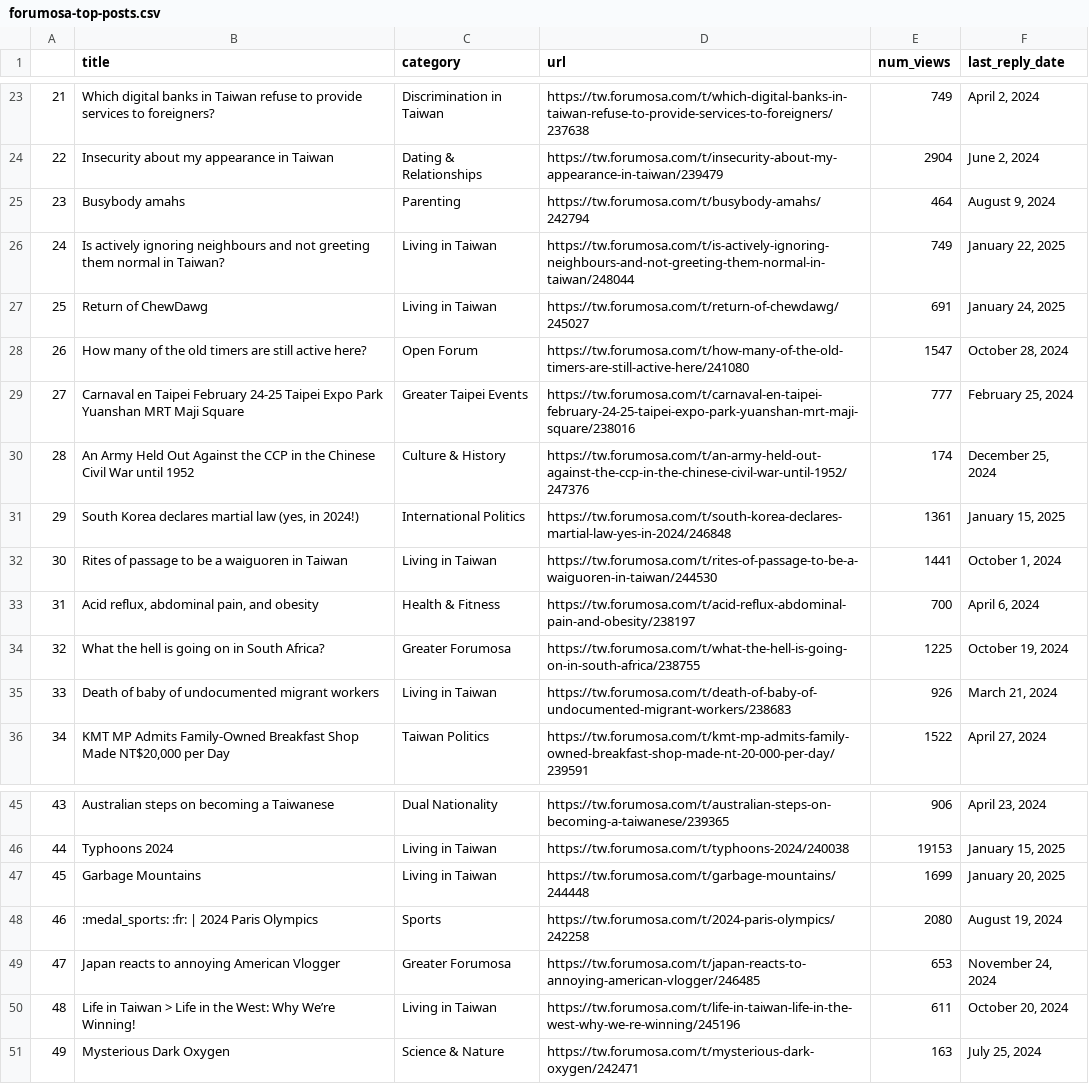
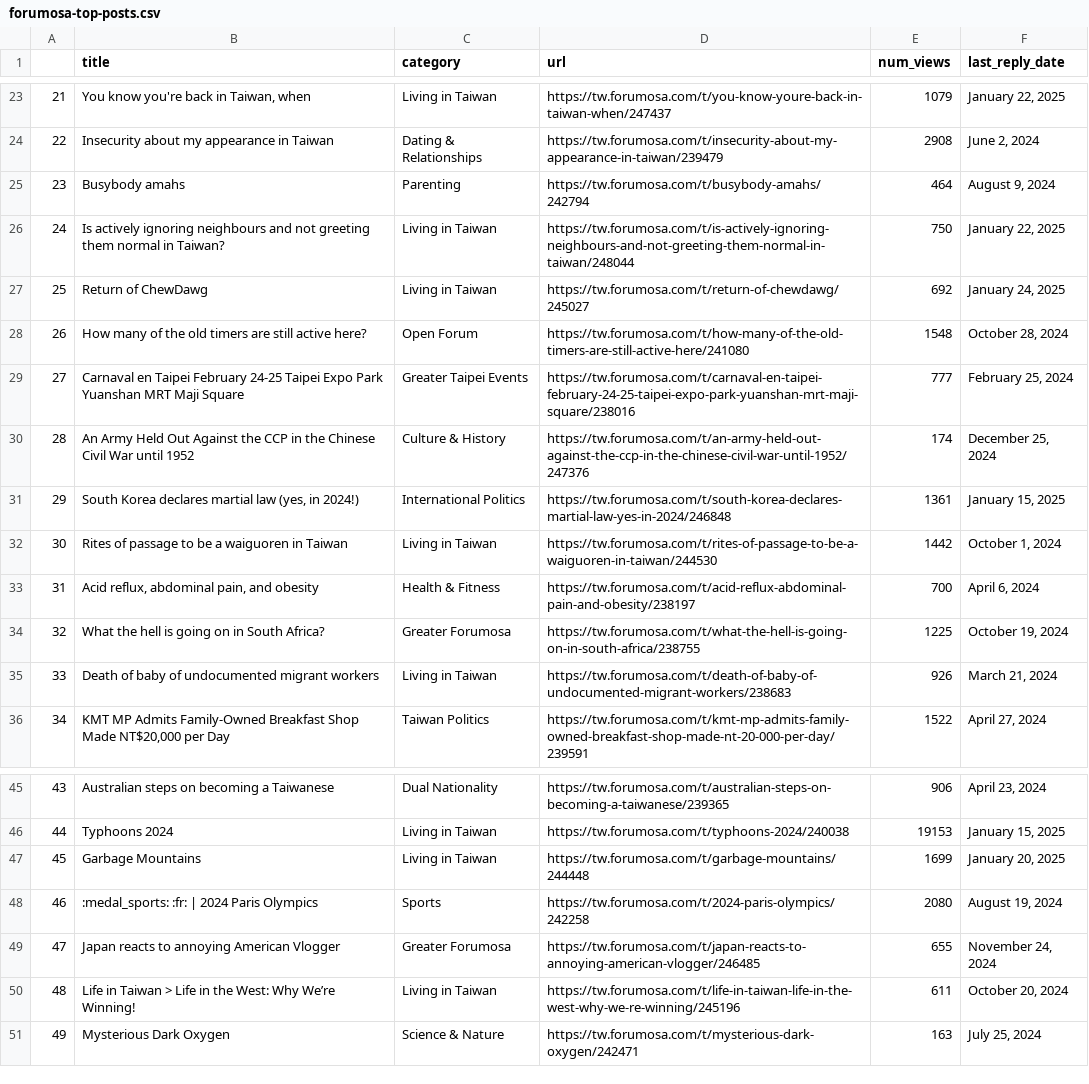
Before and after one commit to ssaanndwich/scrape-forumosa, a CSV file: forumosa-top-posts.csv, drawn as a sheet; only a part is shown, gaps mark what is left out; the diff covers the shown part only.

```diff
--- a/forumosa-top-posts.csv
+++ b/forumosa-top-posts.csv
@@ -23,7 +23,7 @@
-21,Which digital banks in Taiwan refuse to provide services to foreigners?,Discrimination in Taiwan,https://tw.forumosa.com/t/which-digital-banks-in-taiwan-refuse-to-provide-services-to-foreigners/237638,749,"April 2, 2024"
-22,Insecurity about my appearance in Taiwan,Dating & Relationships,https://tw.forumosa.com/t/insecurity-about-my-appearance-in-taiwan/239479,2904,"June 2, 2024"
+21,"You know you're back in Taiwan, when",Living in Taiwan,https://tw.forumosa.com/t/you-know-youre-back-in-taiwan-when/247437,1079,"January 22, 2025"
+22,Insecurity about my appearance in Taiwan,Dating & Relationships,https://tw.forumosa.com/t/insecurity-about-my-appearance-in-taiwan/239479,2908,"June 2, 2024"
 23,Busybody amahs,Parenting,https://tw.forumosa.com/t/busybody-amahs/242794,464,"August 9, 2024"
-24,Is actively ignoring neighbours and not greeting them normal in Taiwan?,Living in Taiwan,https://tw.forumosa.com/t/is-actively-ignoring-neighbours-and-not-greeting-them-normal-in-taiwan/248044,749,"January 22, 2025"
-25,Return of ChewDawg,Living in Taiwan,https://tw.forumosa.com/t/return-of-chewdawg/245027,691,"January 24, 2025"
-26,How many of the old timers are still active here?,Open Forum,https://tw.forumosa.com/t/how-many-of-the-old-timers-are-still-active-here/241080,1547,"October 28, 2024"
+24,Is actively ignoring neighbours and not greeting them normal in Taiwan?,Living in Taiwan,https://tw.forumosa.com/t/is-actively-ignoring-neighbours-and-not-greeting-them-normal-in-taiwan/248044,750,"January 22, 2025"
+25,Return of ChewDawg,Living in Taiwan,https://tw.forumosa.com/t/return-of-chewdawg/245027,692,"January 24, 2025"
+26,How many of the old timers are still active here?,Open Forum,https://tw.forumosa.com/t/how-many-of-the-old-timers-are-still-active-here/241080,1548,"October 28, 2024"
 27,Carnaval en Taipei February 24-25 Taipei Expo Park Yuanshan MRT Maji Square,Greater Taipei Events,https://tw.forumosa.com/t/carnaval-en-taipei-february-24-25-taipei-expo-park-yuanshan-mrt-maji-square/238016,777,"February 25, 2024"
@@ -31,3 +31,3 @@
 29,"South Korea declares martial law (yes, in 2024!)",International Politics,https://tw.forumosa.com/t/south-korea-declares-martial-law-yes-in-2024/246848,1361,"January 15, 2025"
-30,Rites of passage to be a waiguoren in Taiwan,Living in Taiwan,https://tw.forumosa.com/t/rites-of-passage-to-be-a-waiguoren-in-taiwan/244530,1441,"October 1, 2024"
+30,Rites of passage to be a waiguoren in Taiwan,Living in Taiwan,https://tw.forumosa.com/t/rites-of-passage-to-be-a-waiguoren-in-taiwan/244530,1442,"October 1, 2024"
 31,"Acid reflux, abdominal pain, and obesity",Health & Fitness,https://tw.forumosa.com/t/acid-reflux-abdominal-pain-and-obesity/238197,700,"April 6, 2024"
@@ -48,3 +48,3 @@
 46,:medal_sports: :fr: | 2024 Paris Olympics,Sports,https://tw.forumosa.com/t/2024-paris-olympics/242258,2080,"August 19, 2024"
-47,Japan reacts to annoying American Vlogger,Greater Forumosa,https://tw.forumosa.com/t/japan-reacts-to-annoying-american-vlogger/246485,653,"November 24, 2024"
+47,Japan reacts to annoying American Vlogger,Greater Forumosa,https://tw.forumosa.com/t/japan-reacts-to-annoying-american-vlogger/246485,655,"November 24, 2024"
 48,Life in Taiwan > Life in the West: Why We’re Winning!,Living in Taiwan,https://tw.forumosa.com/t/life-in-taiwan-life-in-the-west-why-we-re-winning/245196,611,"October 20, 2024"
```
Also changed, not shown: 31 edited cells elsewhere in this file.
